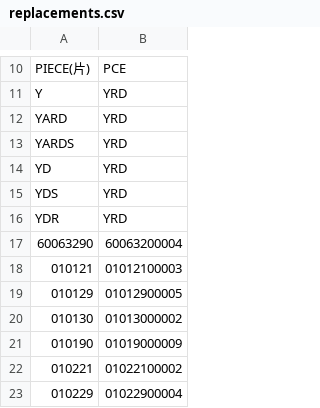
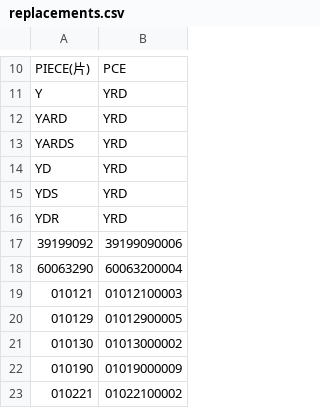
Before and after one commit to liyijung/Export-declaration, a CSV file: replacements.csv, drawn as a sheet; only a part is shown, gaps mark what is left out; the shorter side is filled out with more unchanged rows.

Commit message:
Update replacements.csv

```diff
--- a/replacements.csv
+++ b/replacements.csv
@@ -16,2 +16,3 @@ YDS,YRD
 YDR,YRD
+39199092,39199090006
 60063290,60063200004
```
